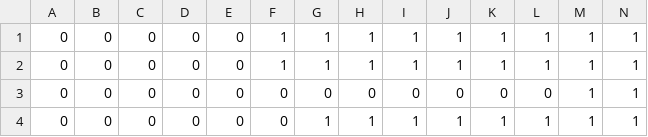
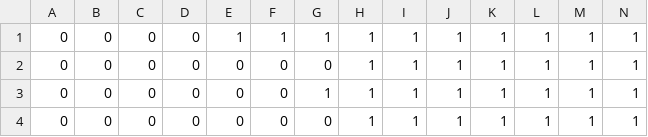
Before and after one commit to atleighton/rlwe-hll, a CSV file: sim_sketches/hospital_1_sketches.csv, drawn as a sheet; only a part is shown; removed rows and columns are numbered as before the commit, all else as after; rows hold the shown columns only; the diff names each change by its address in the sheet, - before the commit and + after, or states it on an @@ line.

```diff
--- a/sim_sketches/hospital_1_sketches.csv
+++ b/sim_sketches/hospital_1_sketches.csv
-E1: 0
+E1: 1
-F2: 1
+F2: 0
-G2: 1
+G2: 0
-row 3: 0 | 0 | 0 | 0 | 0 | 0 | 0 | 0 | 0 | 0 | 0 | 0 | 1 | 1
+row 4: 0 | 0 | 0 | 0 | 0 | 0 | 0 | 1 | 1 | 1 | 1 | 1 | 1 | 1
```
Also changed, not shown: sim_data/hospital_1_data.csv, sim_data/hospital_2_data.csv, 7 other files.
